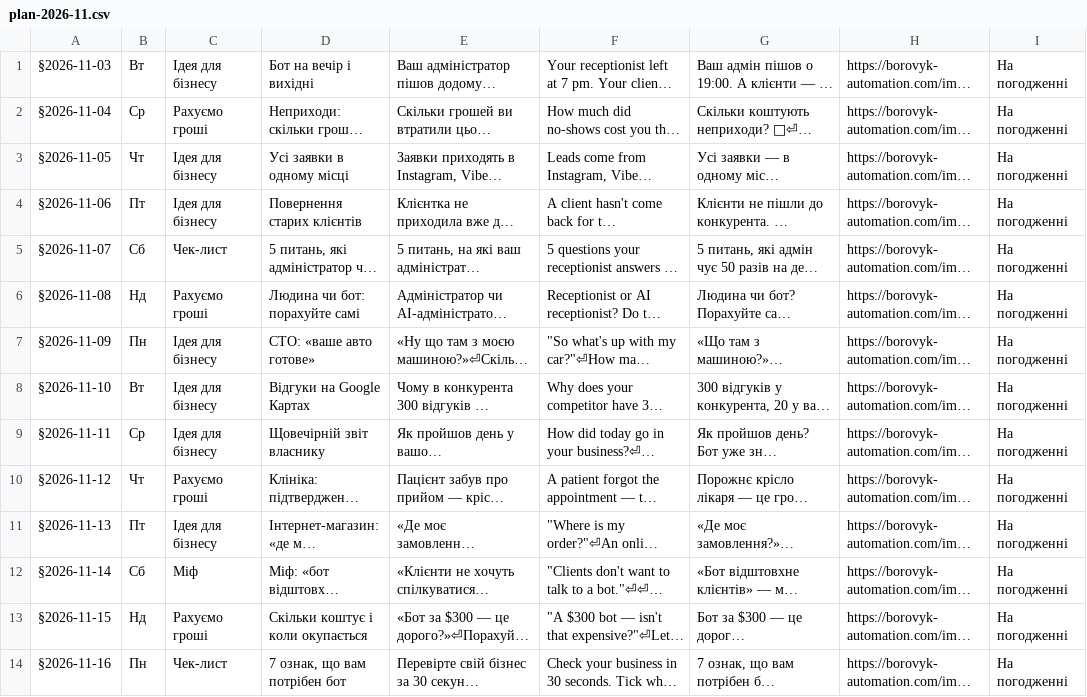
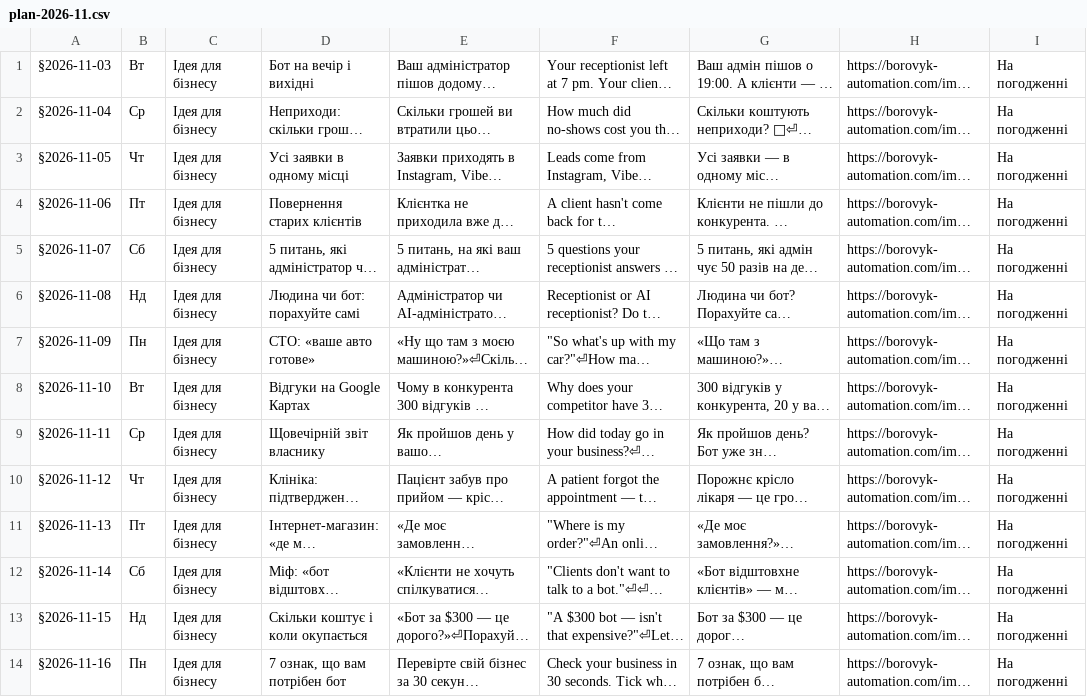
Before and after one commit to RostyslavBorovyk2000/portfolio, a CSV file: tools/covers/plan-2026-11.csv, drawn as a sheet; only a part is shown; long unchanged cells end in …; the diff names each change by its address in the sheet, - before the commit and + after, or states it on an @@ line.

```diff
--- a/tools/covers/plan-2026-11.csv
+++ b/tools/covers/plan-2026-11.csv
-C2: Рахуємо гроші
+C2: Ідея для бізнесу
-C5: Чек-лист
+C5: Ідея для бізнесу
-C6: Рахуємо гроші
+C6: Ідея для бізнесу
-C10: Рахуємо гроші
+C10: Ідея для бізнесу
-C12: Міф
+C12: Ідея для бізнесу
-C13: Рахуємо гроші
+C13: Ідея для бізнесу
-C14: Чек-лист
+C14: Ідея для бізнесу
```
